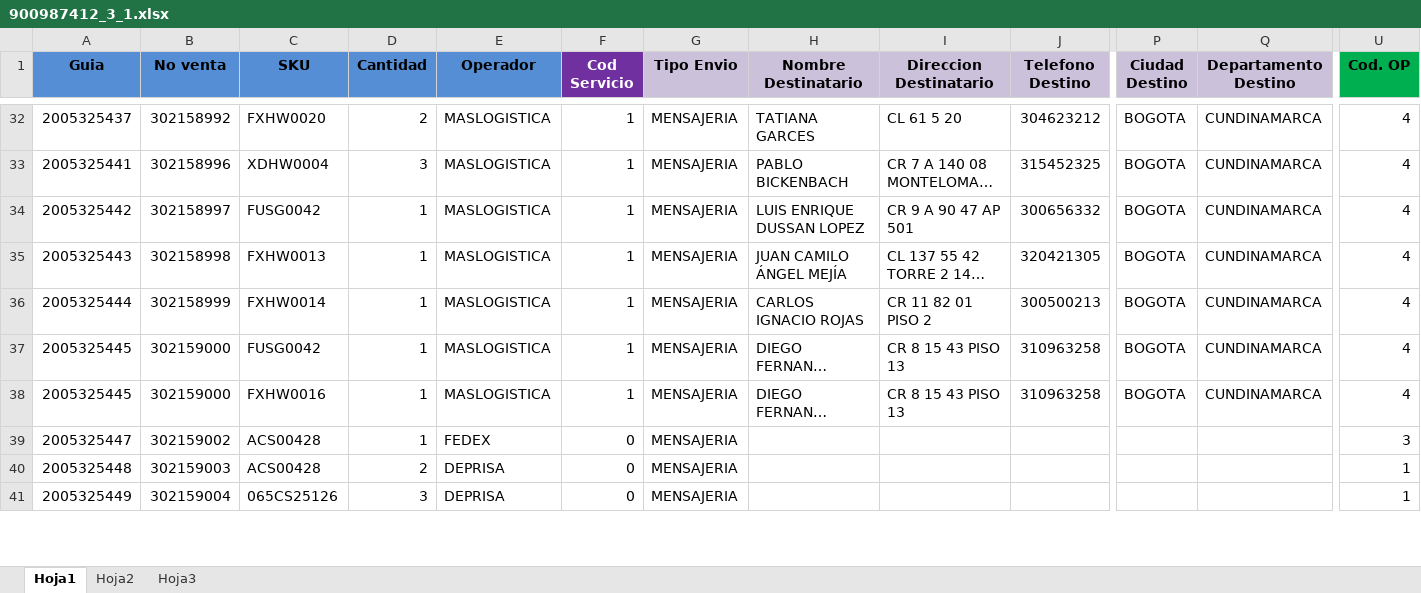
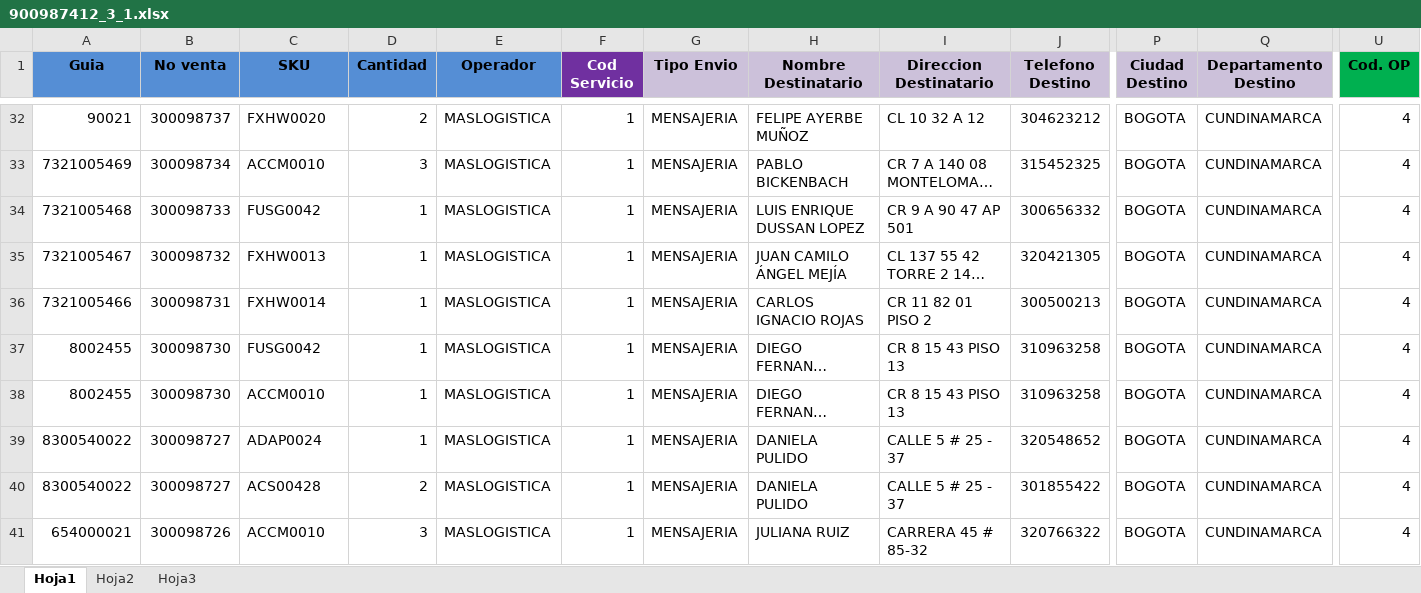
Before and after one commit to SistemasLogi/logi-sistem, an Excel workbook: Files/Temp_alist_adm/900987412_3/900987412_3_1.xlsx, sheet Hoja1, drawn as a sheet; only a part is shown, gaps mark what is left out; long unchanged cells end in …; values as stored, in another font and other column widths than the file's, no borders; conditional formats not drawn; removed rows and columns are numbered as before the commit, all else as after; rows hold the shown columns only; the diff covers the shown part only; the diff names each change by its address in the sheet, - before the commit and + after, or states it on an @@ line.

```diff
--- a/Files/Temp_alist_adm/900987412_3/900987412_3_1.xlsx (sheet Hoja1)
+++ b/Files/Temp_alist_adm/900987412_3/900987412_3_1.xlsx (sheet Hoja1)
-A32 (Guia): 2005325437
+A32 (Guia): 90021
-B32 (No venta): 302158992
+B32 (No venta): 300098737
-H32 (Nombre Destinatario): TATIANA GARCES
+H32 (Nombre Destinatario): FELIPE AYERBE MUÑOZ
-I32 (Direccion Destinatario): CL 61 5 20
+I32 (Direccion Destinatario): CL 10 32 A 12
-A33 (Guia): 2005325441
+A33 (Guia): 7321005469
-B33 (No venta): 302158996
+B33 (No venta): 300098734
-C33 (SKU): XDHW0004
+C33 (SKU): ACCM0010
-A34 (Guia): 2005325442
+A34 (Guia): 7321005468
-B34 (No venta): 302158997
+B34 (No venta): 300098733
-A35 (Guia): 2005325443
+A35 (Guia): 7321005467
-B35 (No venta): 302158998
+B35 (No venta): 300098732
-A36 (Guia): 2005325444
+A36 (Guia): 7321005466
-B36 (No venta): 302158999
+B36 (No venta): 300098731
-A37:A38 (Guia): 2005325445
+A37:A38 (Guia): 8002455
-B37:B38 (No venta): 302159000
+B37:B38 (No venta): 300098730
-C38 (SKU): FXHW0016
+C38 (SKU): ACCM0010
-row 39: 2005325447 | 302159002 | ACS00428 | 1 | FEDEX | 0 | MENSAJERIA |  |  |  |  |  | 3
+row 39: 8300540022 | 300098727 | ADAP0024 | 1 | MASLOGISTICA | 1 | MENSAJERIA | DANIELA PULIDO | CALLE 5 # 25 - 37 | 320548652 | BOGOTA | CUNDINAMARCA | 4
-A40 (Guia): 2005325448
+A40 (Guia): 8300540022
-B40 (No venta): 302159003
+B40 (No venta): 300098727
-E40 (Operador): DEPRISA
+E40 (Operador): MASLOGISTICA
-F40 (Cod Servicio): 0
+F40 (Cod Servicio): 1
-H40 (Nombre Destinatario): (empty)
+H40 (Nombre Destinatario): DANIELA PULIDO
-I40 (Direccion Destinatario): (empty)
+I40 (Direccion Destinatario): CALLE 5 # 25 - 37
-J40 (Telefono Destino): (empty)
+J40 (Telefono Destino): 301855422
-P40 (Ciudad Destino): (empty)
+P40 (Ciudad Destino): BOGOTA
-Q40 (Departamento Destino): (empty)
+Q40 (Departamento Destino): CUNDINAMARCA
-U40 (Cod. OP): 1
+U40 (Cod. OP): 4
-row 41: 2005325449 | 302159004 | 065CS25126 | 3 | DEPRISA | 0 | MENSAJERIA |  |  |  |  |  | 1
+row 41: 654000021 | 300098726 | ACCM0010 | 3 | MASLOGISTICA | 1 | MENSAJERIA | JULIANA RUIZ | CARRERA 45 # 85-32 | 320766322 | BOGOTA | CUNDINAMARCA | 4
```
Also changed, not shown: 1 added row, 9 removed rows and 193 edited cells elsewhere in this sheet, formulas that keep their value, Files/Temp_inv/1.xlsx, 5 other files.
